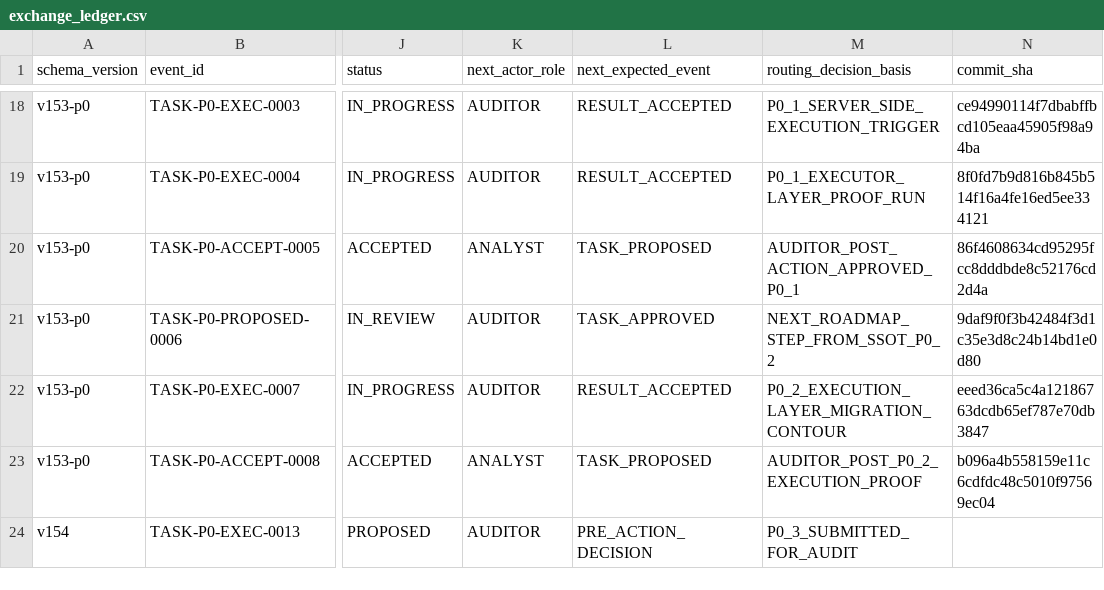
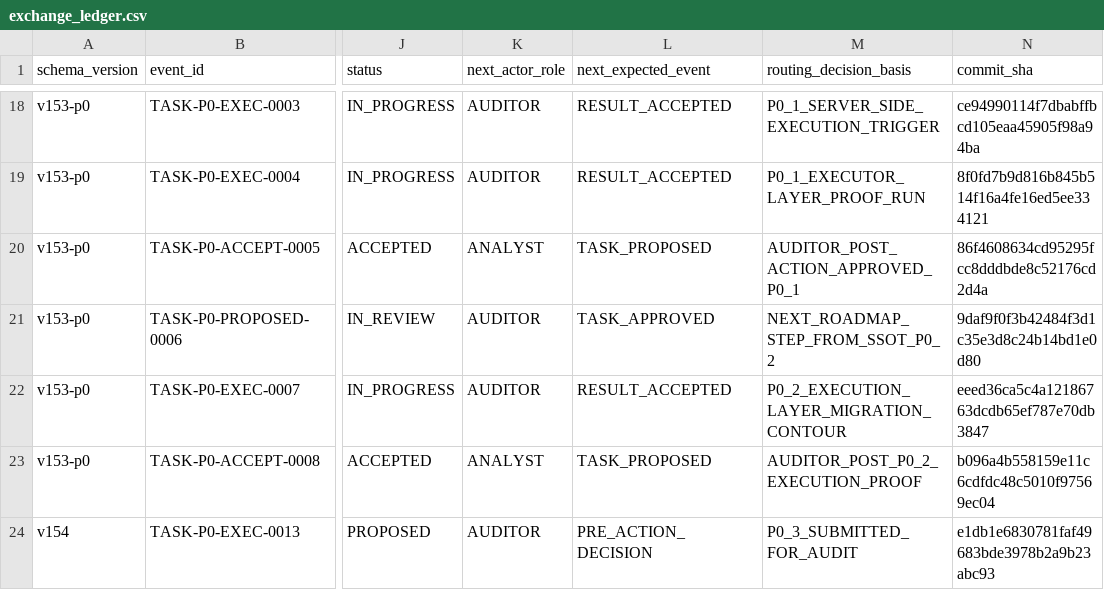
Before and after one commit to bereznyi-aleksandr/ai-devops-system, a CSV file: governance/exchange_ledger.csv, drawn as a sheet; only a part is shown, gaps mark what is left out; the diff names each change by its address in the sheet, - before the commit and + after, or states it on an @@ line.

```diff
--- a/governance/exchange_ledger.csv
+++ b/governance/exchange_ledger.csv
-N24 (commit_sha): (empty)
+N24 (commit_sha): e1db1e6830781faf49683bde3978b2a9b23abc93
```
